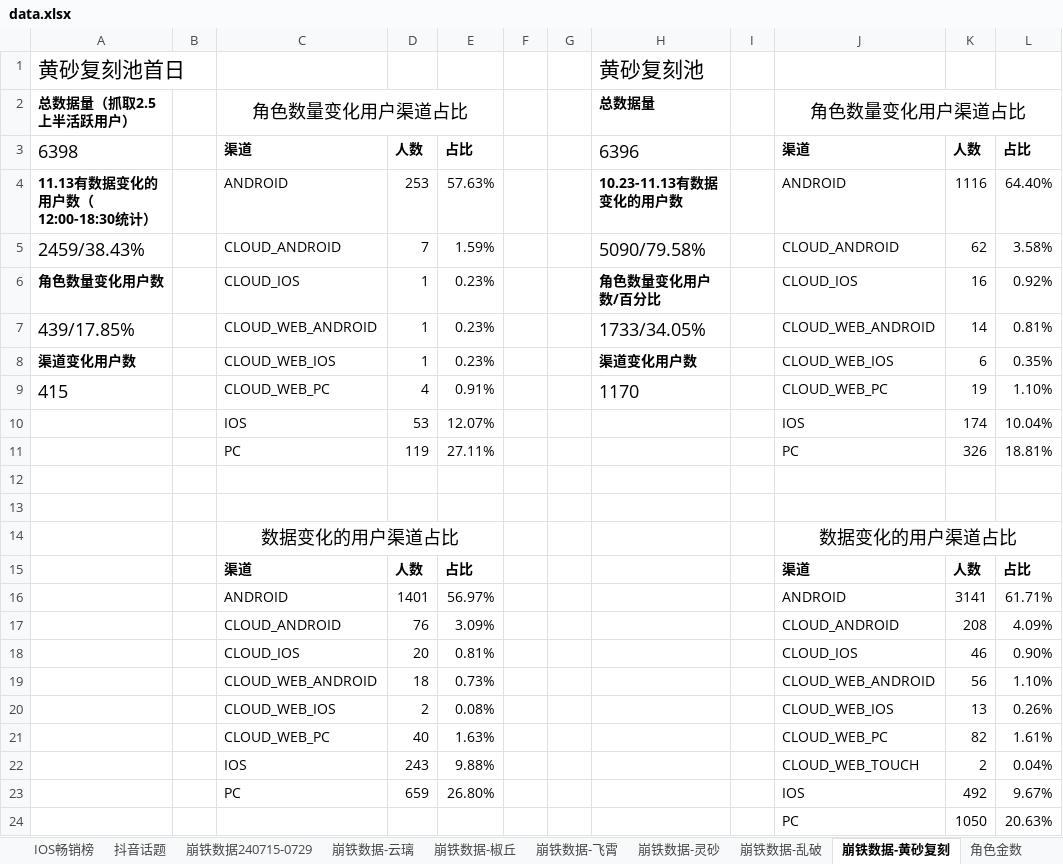
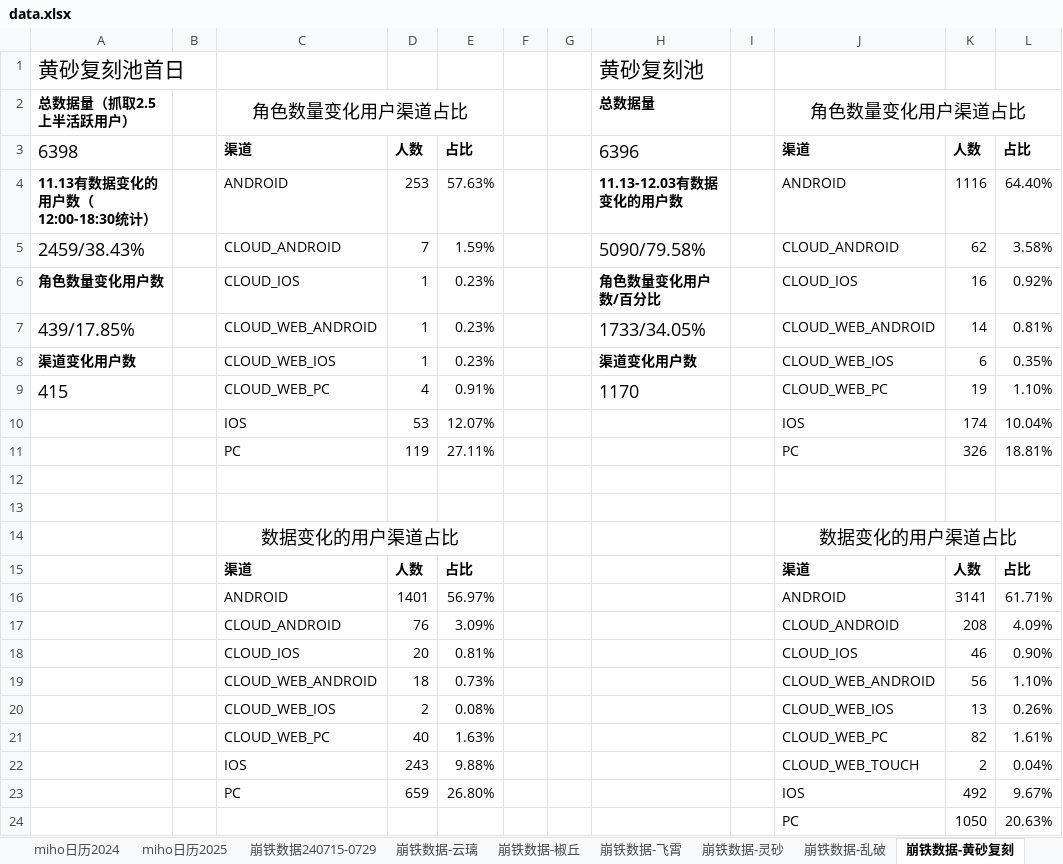
Before and after one commit to zq56745674/HSR_DATA_SERVER, an Excel workbook: doc/data.xlsx, sheet 崩铁数据-黄砂复刻, drawn as a sheet; values as stored, in another font and other column widths than the file's, no borders; the diff names each change by its address in the sheet, - before the commit and + after, or states it on an @@ line.

```diff
--- a/doc/data.xlsx (sheet 崩铁数据-黄砂复刻)
+++ b/doc/data.xlsx (sheet 崩铁数据-黄砂复刻)
-H4: 10.23-11.13有数据变化的用户数
+H4: 11.13-12.03有数据变化的用户数
```
Also changed, not shown: sheet miho排名, sheet IOS畅销榜, other sheet tabs, charts or pictures, doc/手游大事件日历.xlsx.
